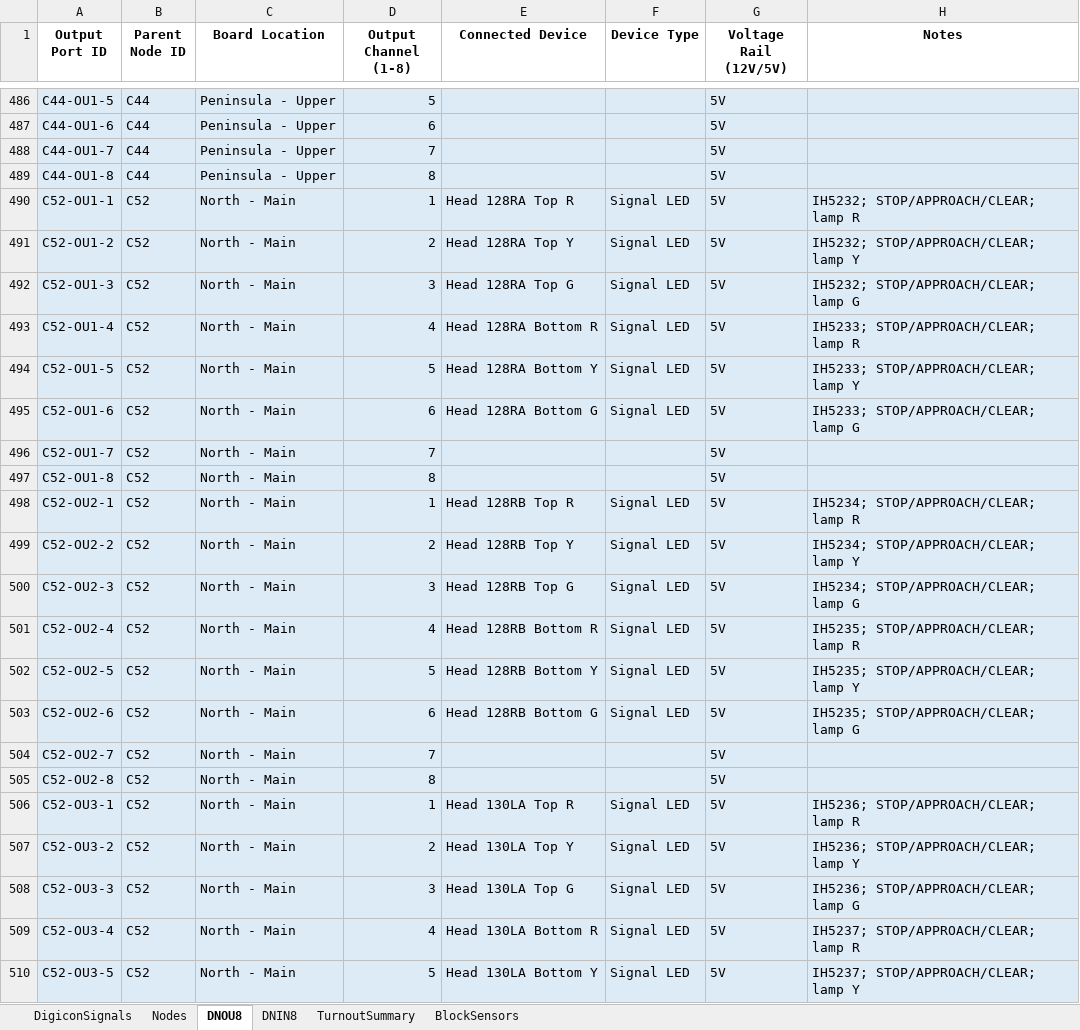
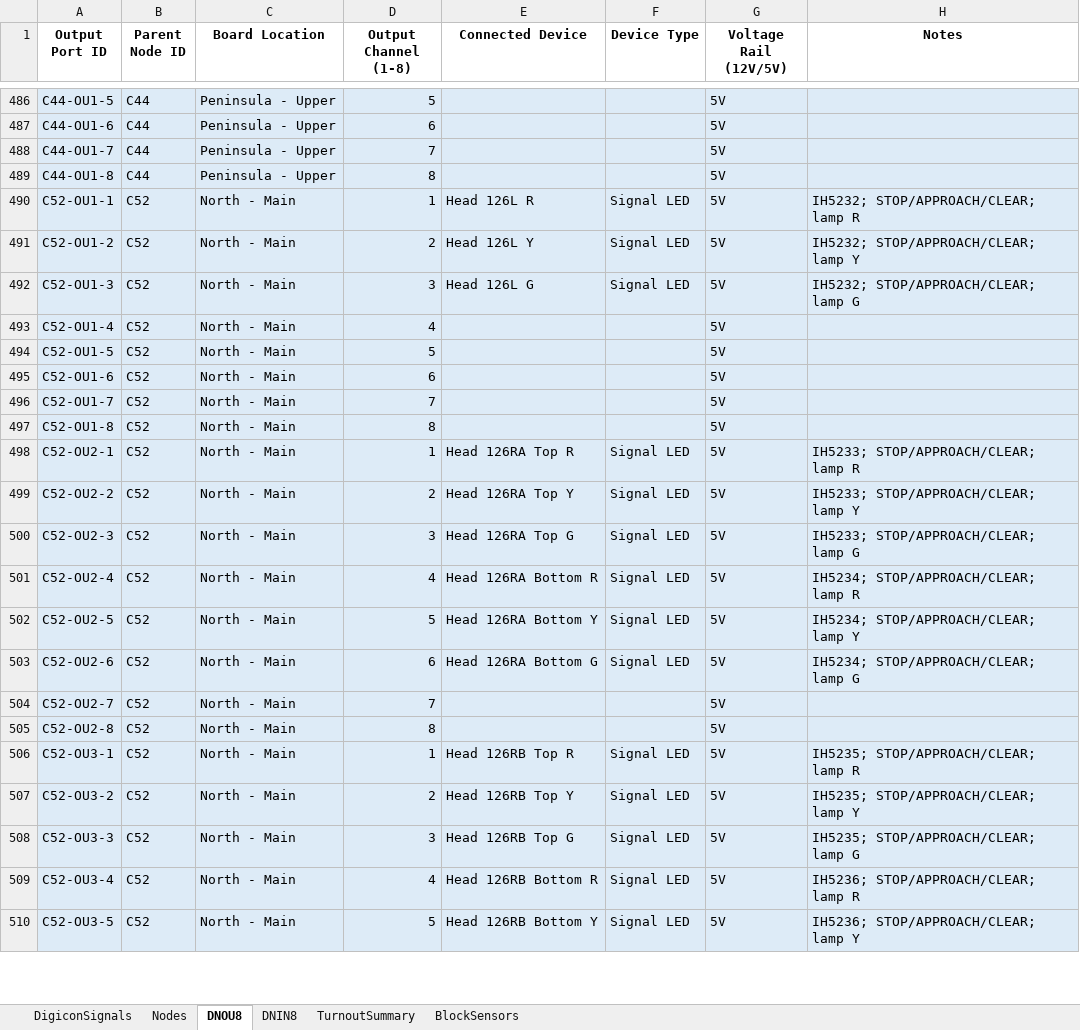
Before and after one commit to lnevo/hart, an Excel workbook: docs/wiring/LCOS_Layout_Inventory_v86.xlsx, sheet DNOU8, drawn as a sheet; only a part is shown, gaps mark what is left out; values as stored, in another font and other column widths than the file's, no borders; the diff covers the shown part only; the diff names each change by its address in the sheet, - before the commit and + after, or states it on an @@ line.

```diff
--- a/docs/wiring/LCOS_Layout_Inventory_v86.xlsx (sheet DNOU8)
+++ b/docs/wiring/LCOS_Layout_Inventory_v86.xlsx (sheet DNOU8)
-E490 (Connected Device): Head 128RA Top R
+E490 (Connected Device): Head 126L R
-E491 (Connected Device): Head 128RA Top Y
+E491 (Connected Device): Head 126L Y
-E492 (Connected Device): Head 128RA Top G
+E492 (Connected Device): Head 126L G
-E493 (Connected Device): Head 128RA Bottom R
+E493 (Connected Device): (empty)
-F493:F495 (Device Type): Signal LED
+F493:F495 (Device Type): (empty)
-H493 (Notes): IH5233; STOP/APPROACH/CLEAR; lamp R
+H493 (Notes): (empty)
-E494 (Connected Device): Head 128RA Bottom Y
+E494 (Connected Device): (empty)
-H494 (Notes): IH5233; STOP/APPROACH/CLEAR; lamp Y
+H494 (Notes): (empty)
-E495 (Connected Device): Head 128RA Bottom G
+E495 (Connected Device): (empty)
-H495 (Notes): IH5233; STOP/APPROACH/CLEAR; lamp G
+H495 (Notes): (empty)
-E498 (Connected Device): Head 128RB Top R
+E498 (Connected Device): Head 126RA Top R
-H498 (Notes): IH5234; STOP/APPROACH/CLEAR; lamp R
+H498 (Notes): IH5233; STOP/APPROACH/CLEAR; lamp R
-E499 (Connected Device): Head 128RB Top Y
+E499 (Connected Device): Head 126RA Top Y
-H499 (Notes): IH5234; STOP/APPROACH/CLEAR; lamp Y
+H499 (Notes): IH5233; STOP/APPROACH/CLEAR; lamp Y
-E500 (Connected Device): Head 128RB Top G
+E500 (Connected Device): Head 126RA Top G
-H500 (Notes): IH5234; STOP/APPROACH/CLEAR; lamp G
+H500 (Notes): IH5233; STOP/APPROACH/CLEAR; lamp G
-E501 (Connected Device): Head 128RB Bottom R
+E501 (Connected Device): Head 126RA Bottom R
-H501 (Notes): IH5235; STOP/APPROACH/CLEAR; lamp R
+H501 (Notes): IH5234; STOP/APPROACH/CLEAR; lamp R
-E502 (Connected Device): Head 128RB Bottom Y
+E502 (Connected Device): Head 126RA Bottom Y
-H502 (Notes): IH5235; STOP/APPROACH/CLEAR; lamp Y
+H502 (Notes): IH5234; STOP/APPROACH/CLEAR; lamp Y
-E503 (Connected Device): Head 128RB Bottom G
+E503 (Connected Device): Head 126RA Bottom G
-H503 (Notes): IH5235; STOP/APPROACH/CLEAR; lamp G
+H503 (Notes): IH5234; STOP/APPROACH/CLEAR; lamp G
-E506 (Connected Device): Head 130LA Top R
+E506 (Connected Device): Head 126RB Top R
-H506 (Notes): IH5236; STOP/APPROACH/CLEAR; lamp R
+H506 (Notes): IH5235; STOP/APPROACH/CLEAR; lamp R
-E507 (Connected Device): Head 130LA Top Y
+E507 (Connected Device): Head 126RB Top Y
-H507 (Notes): IH5236; STOP/APPROACH/CLEAR; lamp Y
+H507 (Notes): IH5235; STOP/APPROACH/CLEAR; lamp Y
-E508 (Connected Device): Head 130LA Top G
+E508 (Connected Device): Head 126RB Top G
-H508 (Notes): IH5236; STOP/APPROACH/CLEAR; lamp G
+H508 (Notes): IH5235; STOP/APPROACH/CLEAR; lamp G
-E509 (Connected Device): Head 130LA Bottom R
+E509 (Connected Device): Head 126RB Bottom R
-H509 (Notes): IH5237; STOP/APPROACH/CLEAR; lamp R
+H509 (Notes): IH5236; STOP/APPROACH/CLEAR; lamp R
-E510 (Connected Device): Head 130LA Bottom Y
+E510 (Connected Device): Head 126RB Bottom Y
-H510 (Notes): IH5237; STOP/APPROACH/CLEAR; lamp Y
+H510 (Notes): IH5236; STOP/APPROACH/CLEAR; lamp Y
```
Also changed, not shown: 104 edited cells elsewhere in this sheet, sheet TurnoutSummary, sheet DNIN8, sheet Nodes, sheet BlockSensors, 58 other files.
